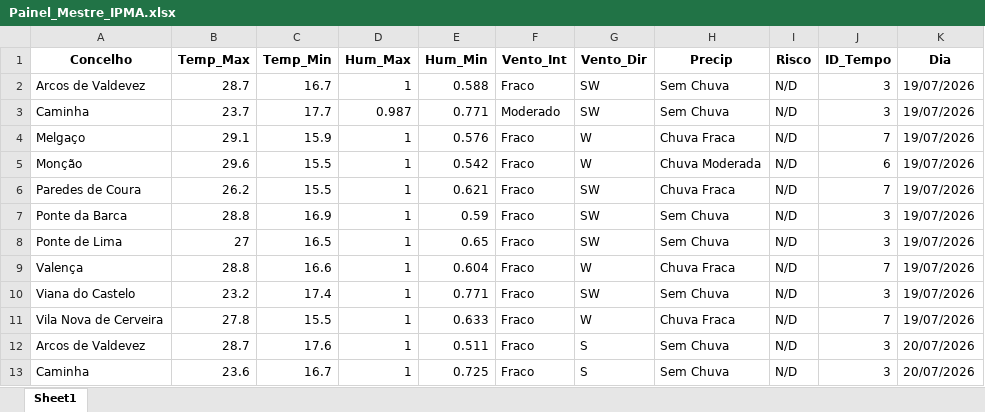
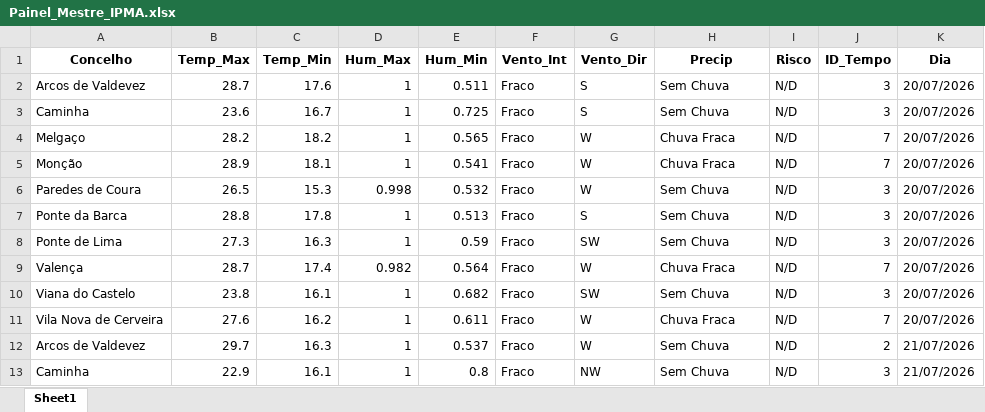
Before and after one commit to JoaoSilverio1974/robo-ipma-viana, an Excel workbook: Painel_Mestre_IPMA.xlsx, sheet Sheet1, drawn as a sheet; only a part is shown; the shorter side is filled out with more unchanged rows; values as stored, in another font and other column widths than the file's, no borders; the diff names each change by its address in the sheet, - before the commit and + after, or states it on an @@ line.

```diff
--- a/Painel_Mestre_IPMA.xlsx (sheet Sheet1)
+++ b/Painel_Mestre_IPMA.xlsx (sheet Sheet1)
-row 2: Arcos de Valdevez | 28.7 | 16.7 | 1 | 0.588 | Fraco | SW | Sem Chuva | N/D | 3 | 19/07/2026
-row 3: Caminha | 23.7 | 17.7 | 0.987 | 0.771 | Moderado | SW | Sem Chuva | N/D | 3 | 19/07/2026
-row 4: Melgaço | 29.1 | 15.9 | 1 | 0.576 | Fraco | W | Chuva Fraca | N/D | 7 | 19/07/2026
-row 5: Monção | 29.6 | 15.5 | 1 | 0.542 | Fraco | W | Chuva Moderada | N/D | 6 | 19/07/2026
-row 6: Paredes de Coura | 26.2 | 15.5 | 1 | 0.621 | Fraco | SW | Chuva Fraca | N/D | 7 | 19/07/2026
-row 7: Ponte da Barca | 28.8 | 16.9 | 1 | 0.59 | Fraco | SW | Sem Chuva | N/D | 3 | 19/07/2026
-row 8: Ponte de Lima | 27 | 16.5 | 1 | 0.65 | Fraco | SW | Sem Chuva | N/D | 3 | 19/07/2026
-row 9: Valença | 28.8 | 16.6 | 1 | 0.604 | Fraco | W | Chuva Fraca | N/D | 7 | 19/07/2026
-row 10: Viana do Castelo | 23.2 | 17.4 | 1 | 0.771 | Fraco | SW | Sem Chuva | N/D | 3 | 19/07/2026
-row 11: Vila Nova de Cerveira | 27.8 | 15.5 | 1 | 0.633 | Fraco | W | Chuva Fraca | N/D | 7 | 19/07/2026
```
Also changed, not shown: 2 other files.
